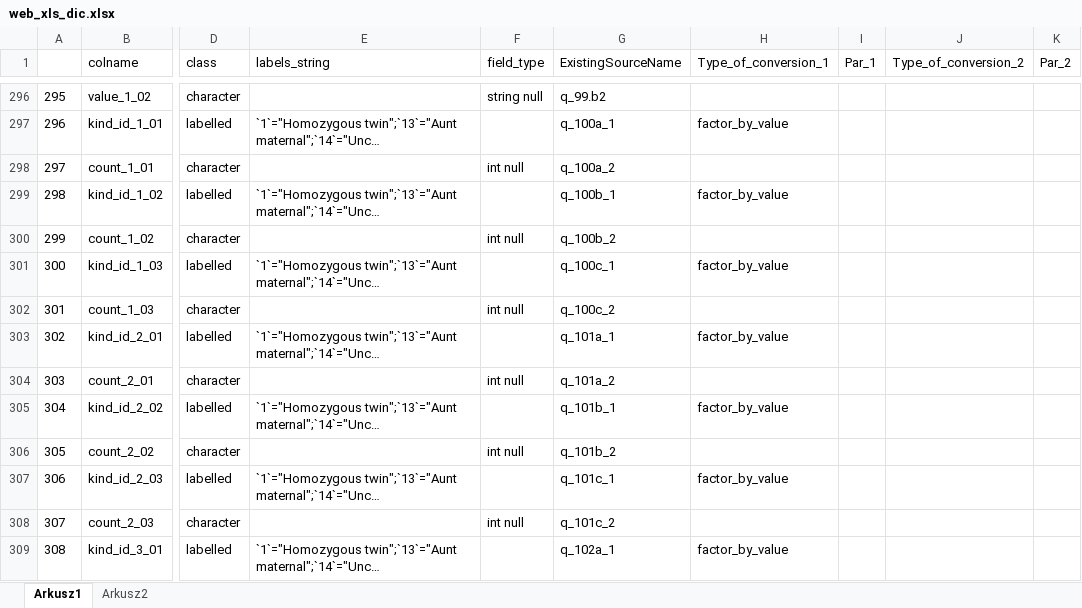
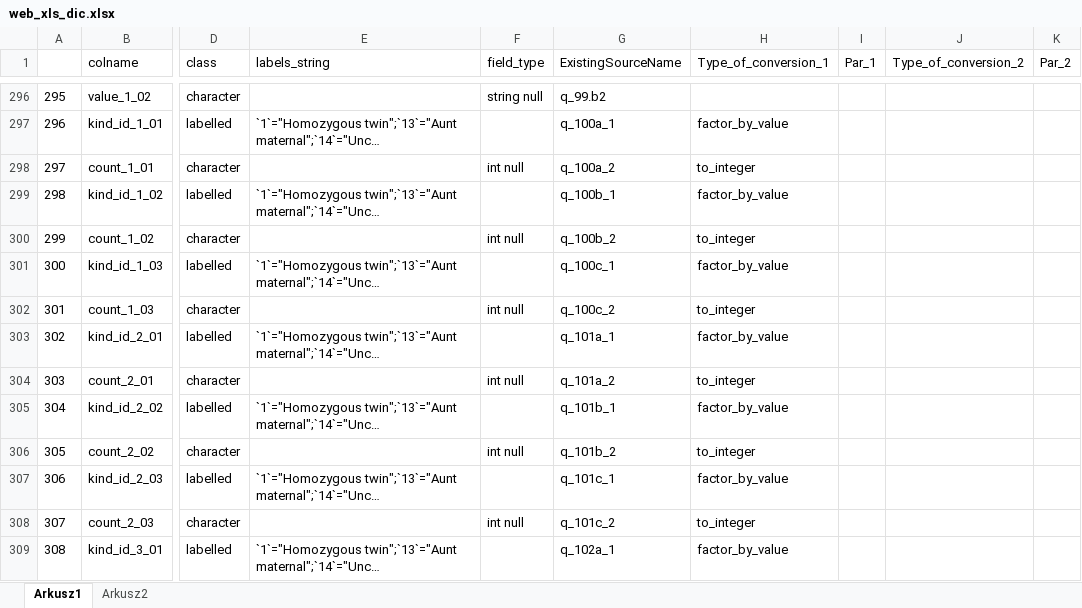
Before and after one commit to adamryczkowski/ONWebDUALSimport, an Excel workbook: inst/web_xls_dic.xlsx, sheet Arkusz1, drawn as a sheet; only a part is shown, gaps mark what is left out; long unchanged cells end in …; values as stored, in another font and other column widths than the file's, no borders; the diff covers the shown part only; the diff names each change by its address in the sheet, - before the commit and + after, or states it on an @@ line.

```diff
--- a/inst/web_xls_dic.xlsx (sheet Arkusz1)
+++ b/inst/web_xls_dic.xlsx (sheet Arkusz1)
-H298 (Type_of_conversion_1): (empty)
+H298 (Type_of_conversion_1): to_integer
-H300 (Type_of_conversion_1): (empty)
+H300 (Type_of_conversion_1): to_integer
-H302 (Type_of_conversion_1): (empty)
+H302 (Type_of_conversion_1): to_integer
-H304 (Type_of_conversion_1): (empty)
+H304 (Type_of_conversion_1): to_integer
-H306 (Type_of_conversion_1): (empty)
+H306 (Type_of_conversion_1): to_integer
-H308 (Type_of_conversion_1): (empty)
+H308 (Type_of_conversion_1): to_integer
```
Also changed, not shown: 84 edited cells and cell formats elsewhere in this sheet, inst/xls_xls_dic.xlsx, 11 other files.
